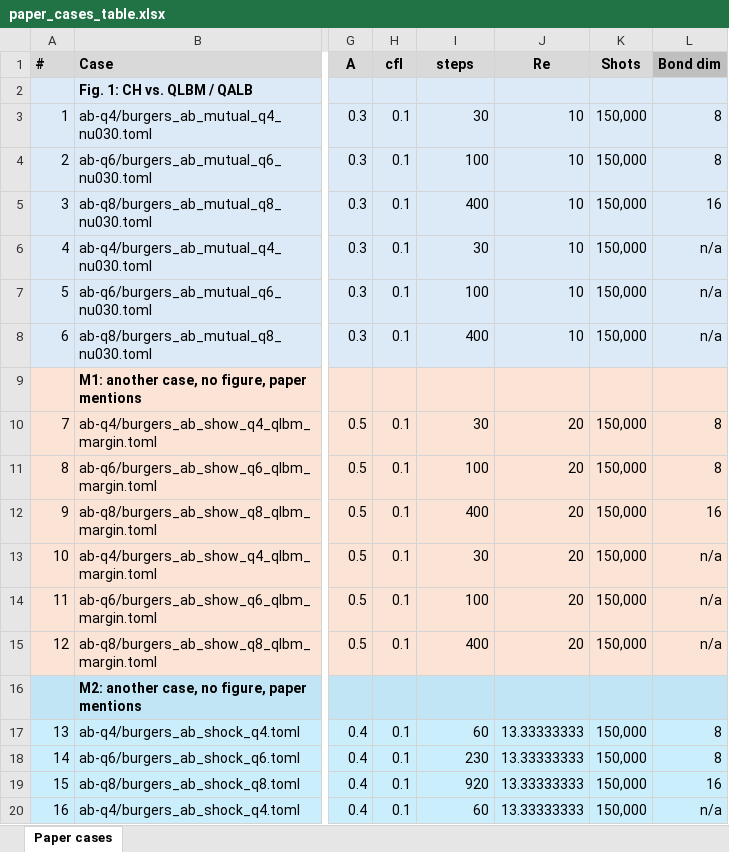
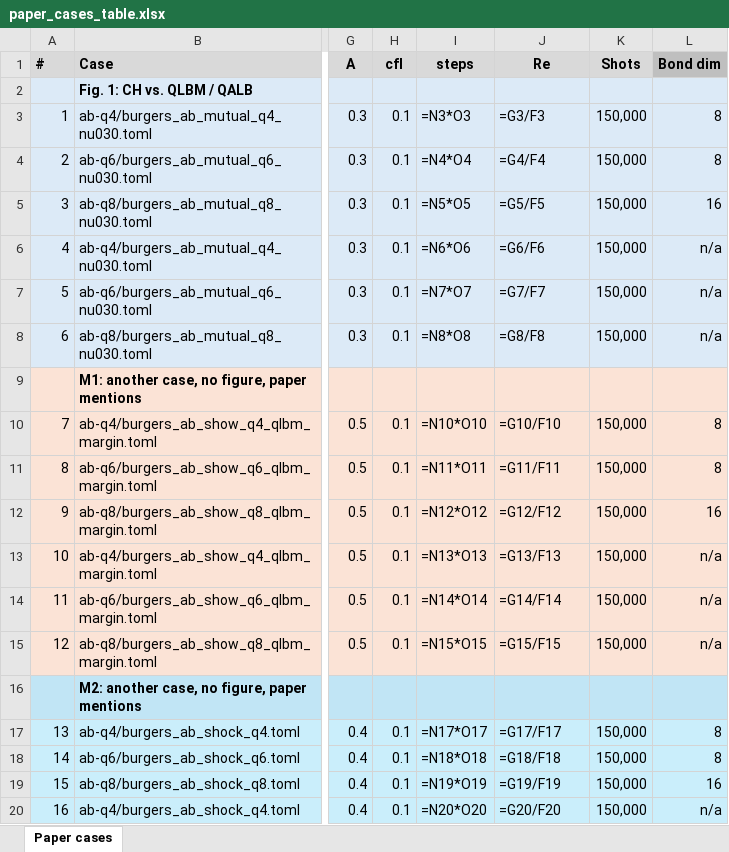
Before and after one commit to Q8020-CFD/q8020-cfd-experiments, an Excel workbook: aux/burgers-ch-lbm-June2026/paper_cases_table.xlsx, sheet Paper cases, drawn as a sheet; only a part is shown, gaps mark what is left out; values as stored, in another font and other column widths than the file's, no borders; formulas without a stored value are shown as written; the diff covers the shown part only; the diff names each change by its address in the sheet, - before the commit and + after, or states it on an @@ line.

```diff
--- a/aux/burgers-ch-lbm-June2026/paper_cases_table.xlsx (sheet Paper cases)
+++ b/aux/burgers-ch-lbm-June2026/paper_cases_table.xlsx (sheet Paper cases)
-I3 (steps): 30
+I3 (steps): =N3*O3
-J3 (Re): 10
+J3 (Re): =G3/F3
-I4 (steps): 100
+I4 (steps): =N4*O4
-J4 (Re): 10
+J4 (Re): =G4/F4
-I5 (steps): 400
+I5 (steps): =N5*O5
-J5 (Re): 10
+J5 (Re): =G5/F5
-I6 (steps): 30
+I6 (steps): =N6*O6
-J6 (Re): 10
+J6 (Re): =G6/F6
-I7 (steps): 100
+I7 (steps): =N7*O7
-J7 (Re): 10
+J7 (Re): =G7/F7
-I8 (steps): 400
+I8 (steps): =N8*O8
-J8 (Re): 10
+J8 (Re): =G8/F8
-I10 (steps): 30
+I10 (steps): =N10*O10
-J10 (Re): 20
+J10 (Re): =G10/F10
-I11 (steps): 100
+I11 (steps): =N11*O11
-J11 (Re): 20
+J11 (Re): =G11/F11
-I12 (steps): 400
+I12 (steps): =N12*O12
-J12 (Re): 20
+J12 (Re): =G12/F12
-I13 (steps): 30
+I13 (steps): =N13*O13
-J13 (Re): 20
+J13 (Re): =G13/F13
-I14 (steps): 100
+I14 (steps): =N14*O14
-J14 (Re): 20
+J14 (Re): =G14/F14
-I15 (steps): 400
+I15 (steps): =N15*O15
-J15 (Re): 20
+J15 (Re): =G15/F15
-I17 (steps): 60
+I17 (steps): =N17*O17
-J17 (Re): 13.33333333
+J17 (Re): =G17/F17
-I18 (steps): 230
+I18 (steps): =N18*O18
-J18 (Re): 13.33333333
+J18 (Re): =G18/F18
-I19 (steps): 920
+I19 (steps): =N19*O19
-J19 (Re): 13.33333333
+J19 (Re): =G19/F19
-I20 (steps): 60
+I20 (steps): =N20*O20
-J20 (Re): 13.33333333
+J20 (Re): =G20/F20
```
Also changed, not shown: 1 added row, 40 edited cells and row numbers in column A elsewhere in this sheet, 10 other files.
